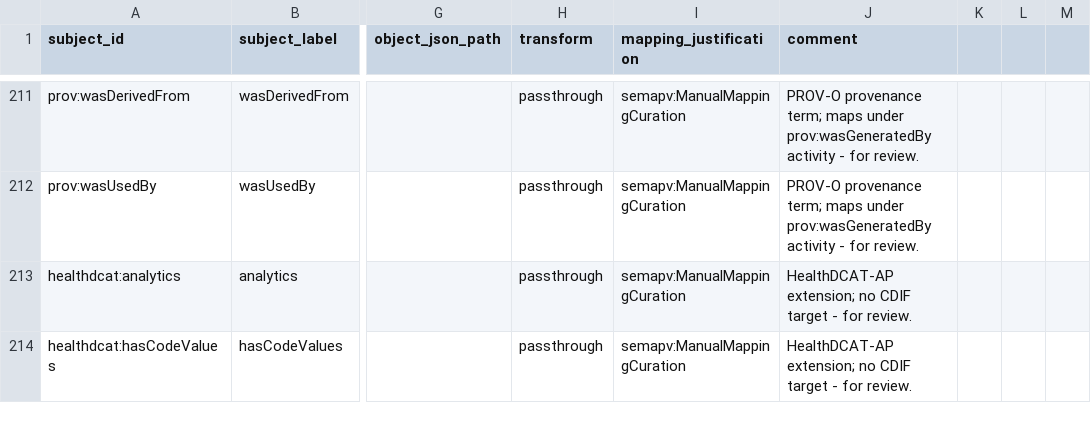
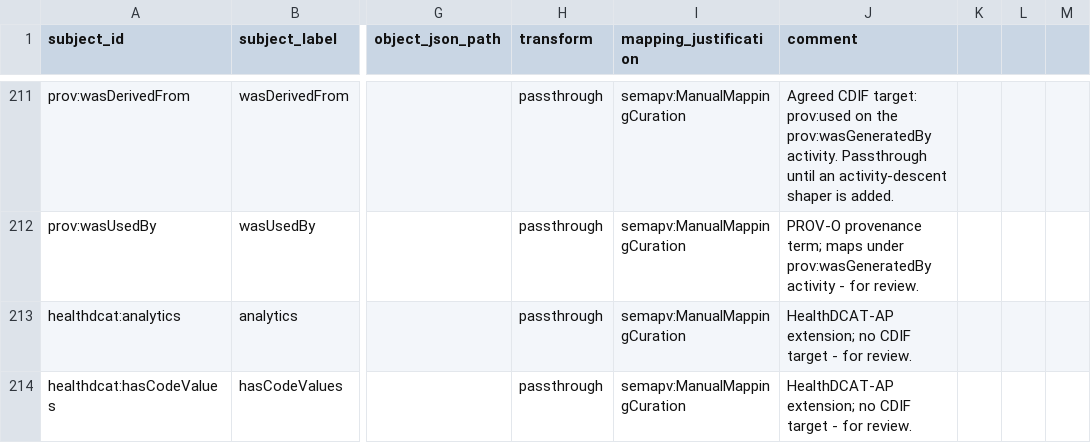
Before and after one commit to Cross-Domain-Interoperability-Framework/validation, a TSV file: converters/mappings/dcat-to-cdif.sssom.tsv, drawn as a sheet; only a part is shown, gaps mark what is left out; the diff covers the shown part only; the diff names each change by its address in the sheet, - before the commit and + after, or states it on an @@ line.

```diff
--- a/converters/mappings/dcat-to-cdif.sssom.tsv
+++ b/converters/mappings/dcat-to-cdif.sssom.tsv
-J211 (comment): PROV-O provenance term; maps under prov:wasGeneratedBy activity - for review.
+J211 (comment): Agreed CDIF target: prov:used on the prov:wasGeneratedBy activity. Passthrough until an activity-descent shaper is added.
```
Also changed, not shown: 86 edited cells elsewhere in this file, 1 other file.
